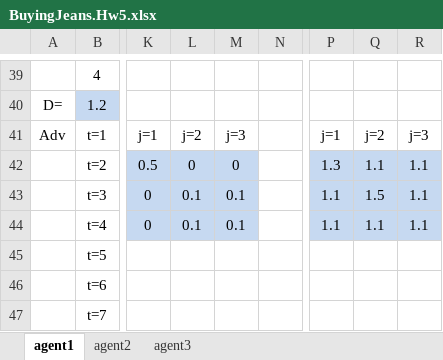
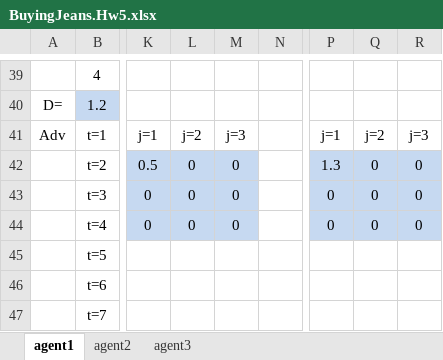
Before and after one commit to stokedover9k/buyer, an Excel workbook: BuyingJeans.Hw5.xlsx, sheet agent1, drawn as a sheet; only a part is shown, gaps mark what is left out; values as stored, in another font and other column widths than the file's, no borders; the diff names each change by its address in the sheet, - before the commit and + after, or states it on an @@ line.

```diff
--- a/BuyingJeans.Hw5.xlsx (sheet agent1)
+++ b/BuyingJeans.Hw5.xlsx (sheet agent1)
-Q42: 1.1
+Q42: 0
-R42:R44: 1.1
+R42:R44: 0
-L43:L44: 0.1
+L43:L44: 0
-M43:M44: 0.1
+M43:M44: 0
-P43:P44: 1.1
+P43:P44: 0
-Q43: 1.5
+Q43: 0
-Q44: 1.1
+Q44: 0
```
Also changed, not shown: sheet agent3, sheet agent2, 3 other files.
